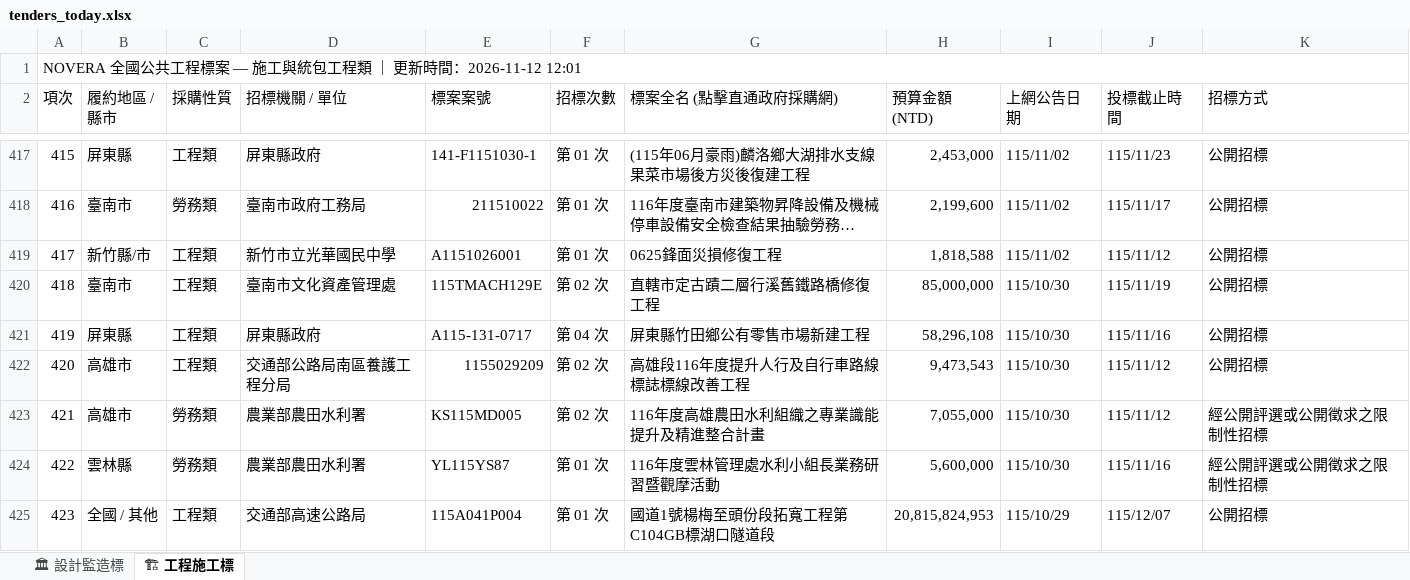
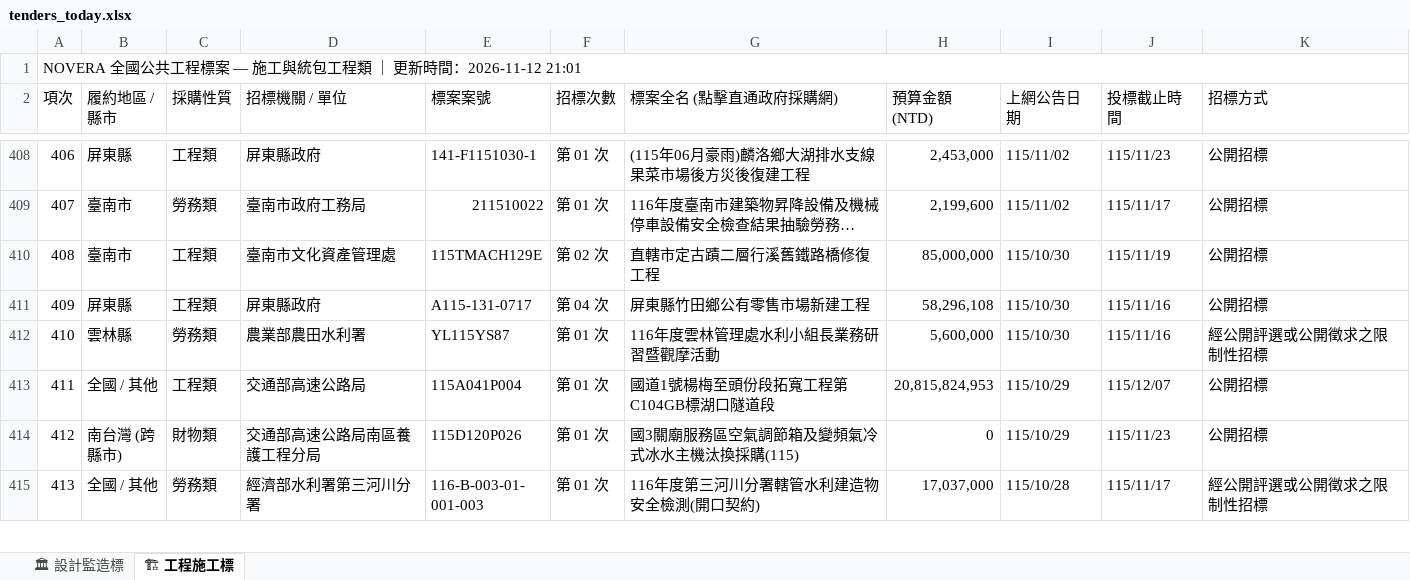
Before and after one commit to gardenai0222-a11y/gardenai0222-a11y.github.io, an Excel workbook: tenders_today.xlsx, sheet 🏗 工程施工標, drawn as a sheet; only a part is shown, gaps mark what is left out; the shorter side is filled out with more unchanged rows; long unchanged cells end in …; values as stored, in another font and other column widths than the file's, no cell formats; removed rows and columns are numbered as before the commit, all else as after; the diff covers the shown part only; the diff names each change by its address in the sheet, - before the commit and + after, or states it on an @@ line.

```diff
--- a/tenders_today.xlsx (sheet 🏗 工程施工標)
+++ b/tenders_today.xlsx (sheet 🏗 工程施工標)
@@ column A (項次) renumbered from row 1 down @@
-row 419: 417 | 新竹縣/市 | 工程類 | 新竹市立光華國民中學 | A1151026001 | 第 01 次 | 0625鋒面災損修復工程 | 1,818,588 | 115/11/02 | 115/11/12 | 公開招標
-row 422: 420 | 高雄市 | 工程類 | 交通部公路局南區養護工程分局 | 1155029209 | 第 02 次 | 高雄段116年度提升人行及自行車路線標誌標線改善工程 | 9,473,543 | 115/10/30 | 115/11/12 | 公開招標
-row 423: 421 | 高雄市 | 勞務類 | 農業部農田水利署 | KS115MD005 | 第 02 次 | 116年度高雄農田水利組織之專業識能提升及精進整合計畫 | 7,055,000 | 115/10/30 | 115/11/12 | 經公開評選或公開徵求之限制性招標
```
Also changed, not shown: 14 added rows and 24 removed rows elsewhere in this sheet, sheet 🏛 設計監造標, cell formats, 今日政府電子採購網.xlsx, 2 other files.
